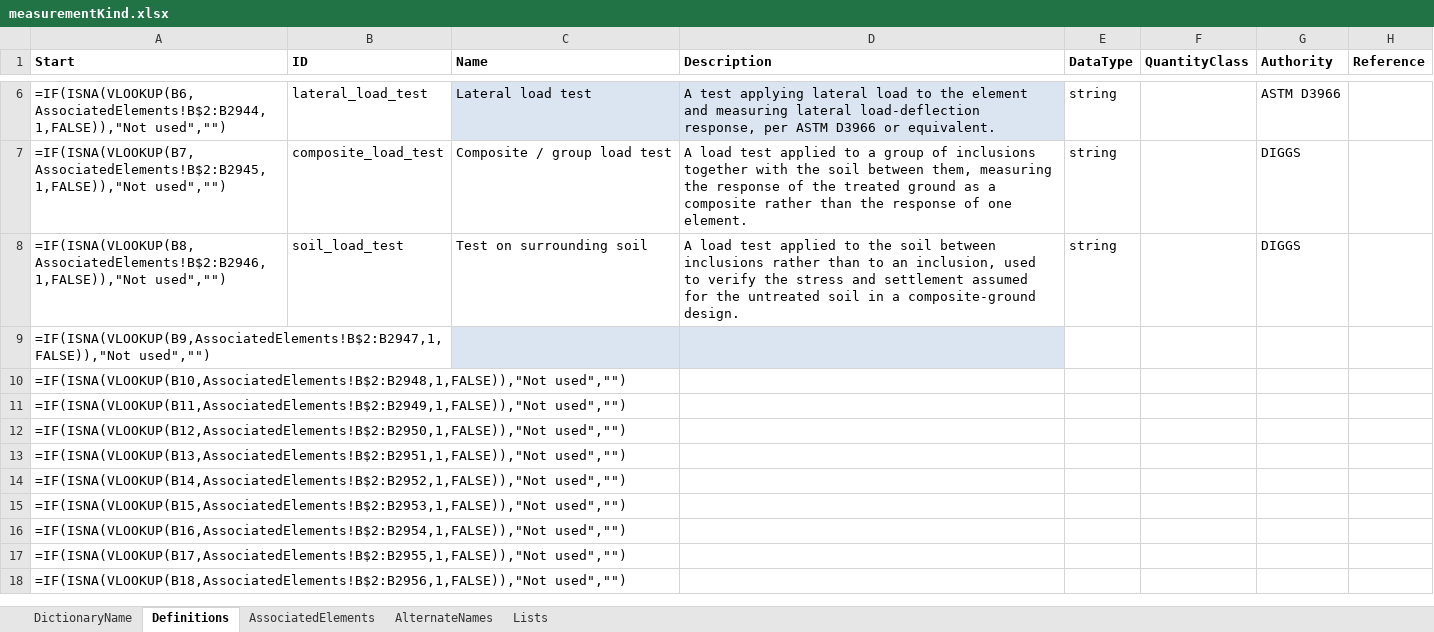
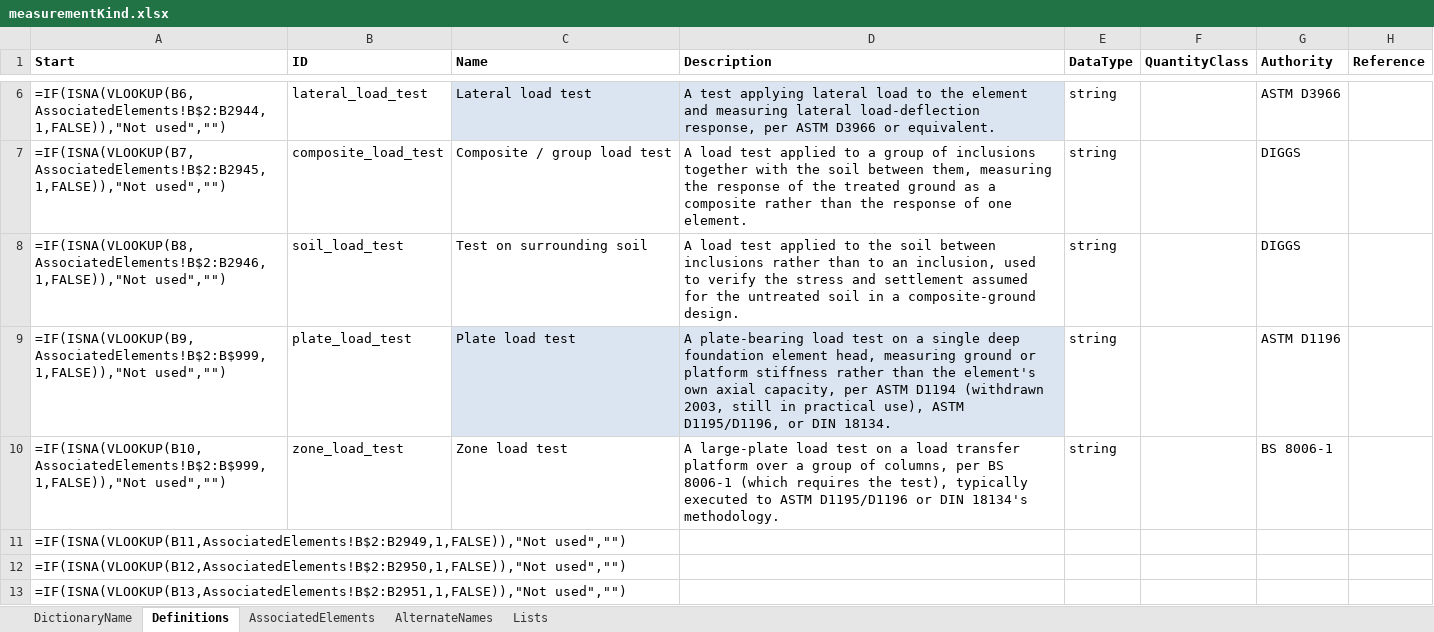
Before and after one commit to DIGGSml/def, an Excel workbook: Codelist Excel Files and Conversion Templates to XML/measurementKind.xlsx, sheet Definitions, drawn as a sheet; only a part is shown, gaps mark what is left out; the shorter side is filled out with more unchanged rows; values as stored, in another font and other column widths than the file's, no borders; formulas without a stored value are shown as written; table styles not drawn; removed rows and columns are numbered as before the commit, all else as after; the diff names each change by its address in the sheet, - before the commit and + after, or states it on an @@ line.

```diff
--- a/Codelist Excel Files and Conversion Templates to XML/measurementKind.xlsx (sheet Definitions)
+++ b/Codelist Excel Files and Conversion Templates to XML/measurementKind.xlsx (sheet Definitions)
-row 9: =IF(ISNA(VLOOKUP(B9,AssociatedElements!B$2:B2947,1,FALSE)),"Not used","")
-row 10: =IF(ISNA(VLOOKUP(B10,AssociatedElements!B$2:B2948,1,FALSE)),"Not used","")
+row 9: =IF(ISNA(VLOOKUP(B9,AssociatedElements!B$2:B$999,1,FALSE)),"Not used","") | plate_load_test | Plate load test | A plate-bearing load test on a single deep foundation element head, measuring ground or platform stiffness rather than the element's own axial capacity, per ASTM D1194 (withdrawn 2003, still in practical use), ASTM D1195/D1196, or DIN 18134. | string |  | ASTM D1196
+row 10: =IF(ISNA(VLOOKUP(B10,AssociatedElements!B$2:B$999,1,FALSE)),"Not used","") | zone_load_test | Zone load test | A large-plate load test on a load transfer platform over a group of columns, per BS 8006-1 (which requires the test), typically executed to ASTM D1195/D1196 or DIN 18134's methodology. | string |  | BS 8006-1
```
Also changed, not shown: sheet AssociatedElements, Codelist Excel Files and Conversion Templates to XML/properties.xlsx, 7 other files.
